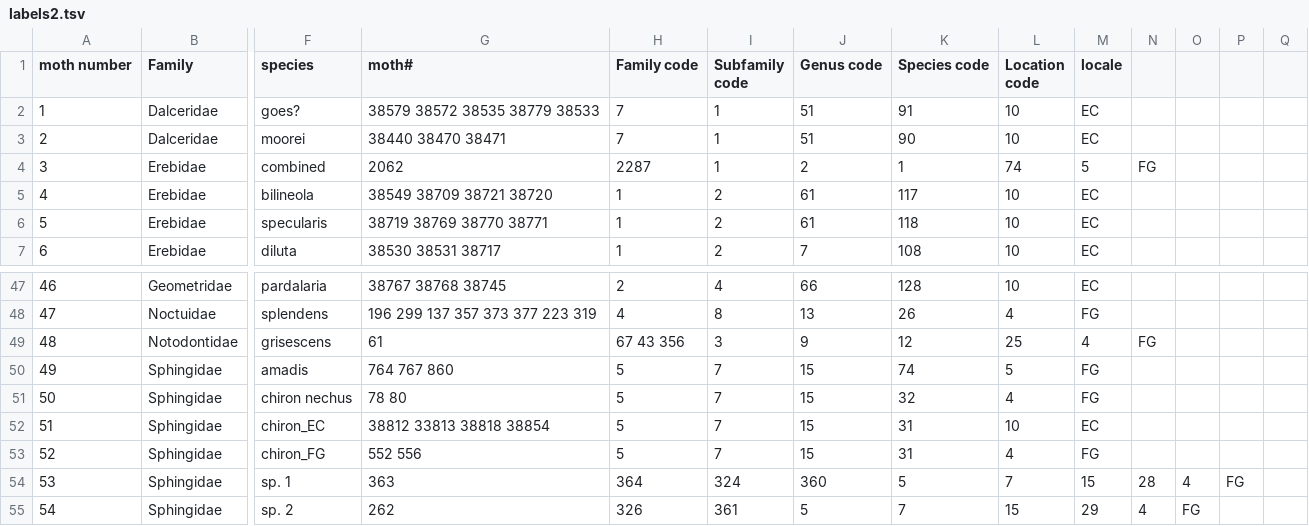
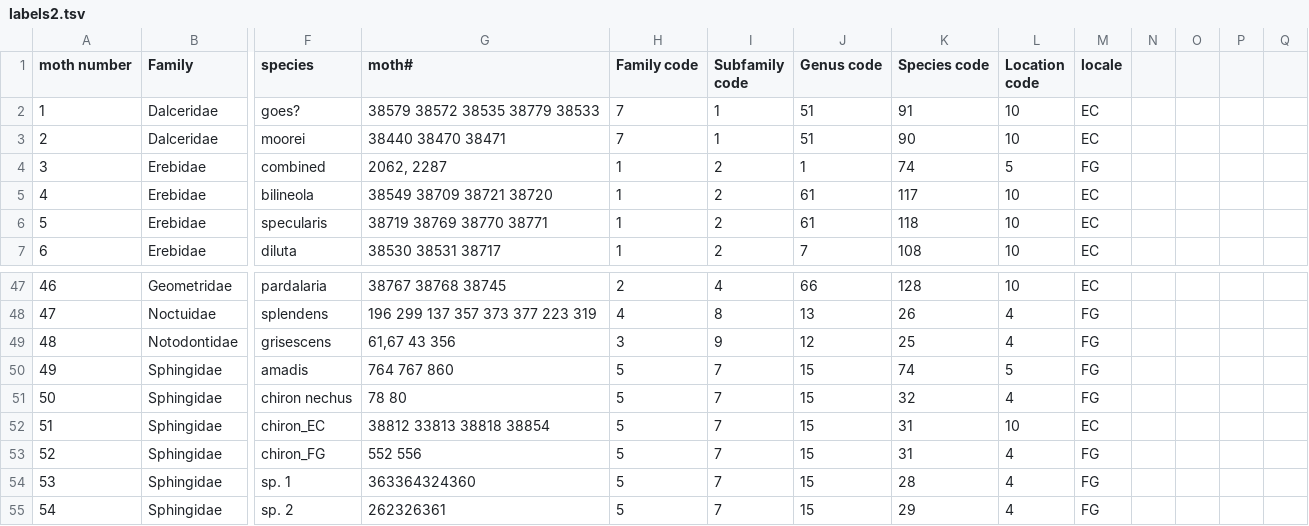
Before and after one commit to nunezmatias/poli, a TSV file: labels2.tsv, drawn as a sheet; only a part is shown, gaps mark what is left out; the diff covers the shown part only; the diff names each change by its address in the sheet, - before the commit and + after, or states it on an @@ line.

Commit message:
Add files via upload

```diff
--- a/labels2.tsv
+++ b/labels2.tsv
-G4 (moth#): 2062
+G4 (moth#): 2062, 2287
-H4 (Family code): 2287
+H4 (Family code): 1
-I4 (Subfamily code): 1
+I4 (Subfamily code): 2
-J4 (Genus code): 2
+J4 (Genus code): 1
-K4 (Species code): 1
+K4 (Species code): 74
-L4 (Location code): 74
+L4 (Location code): 5
-M4 (locale): 5
+M4 (locale): FG
-N4: FG
+N4: (empty)
-G49 (moth#): 61
+G49 (moth#): 61,67 43 356
-H49 (Family code): 67 43 356
+H49 (Family code): 3
-I49 (Subfamily code): 3
+I49 (Subfamily code): 9
-J49 (Genus code): 9
+J49 (Genus code): 12
-K49 (Species code): 12
+K49 (Species code): 25
-L49 (Location code): 25
+L49 (Location code): 4
-M49 (locale): 4
+M49 (locale): FG
-N49: FG
+N49: (empty)
-G54 (moth#): 363
+G54 (moth#): 363364324360
-H54 (Family code): 364
+H54 (Family code): 5
-I54 (Subfamily code): 324
+I54 (Subfamily code): 7
-J54 (Genus code): 360
+J54 (Genus code): 15
-K54 (Species code): 5
+K54 (Species code): 28
-L54 (Location code): 7
+L54 (Location code): 4
-M54 (locale): 15
+M54 (locale): FG
-N54: 28
+N54: (empty)
-O54: 4
+O54: (empty)
-P54: FG
+P54: (empty)
-G55 (moth#): 262
+G55 (moth#): 262326361
-H55 (Family code): 326
+H55 (Family code): 5
-I55 (Subfamily code): 361
+I55 (Subfamily code): 7
-J55 (Genus code): 5
+J55 (Genus code): 15
-K55 (Species code): 7
+K55 (Species code): 29
-L55 (Location code): 15
+L55 (Location code): 4
-M55 (locale): 29
+M55 (locale): FG
-N55: 4
+N55: (empty)
-O55: FG
+O55: (empty)
```
Also changed, not shown: 22 edited cells elsewhere in this file.
